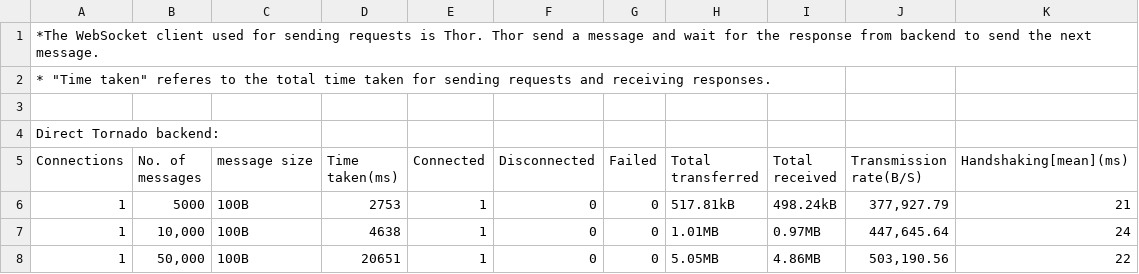
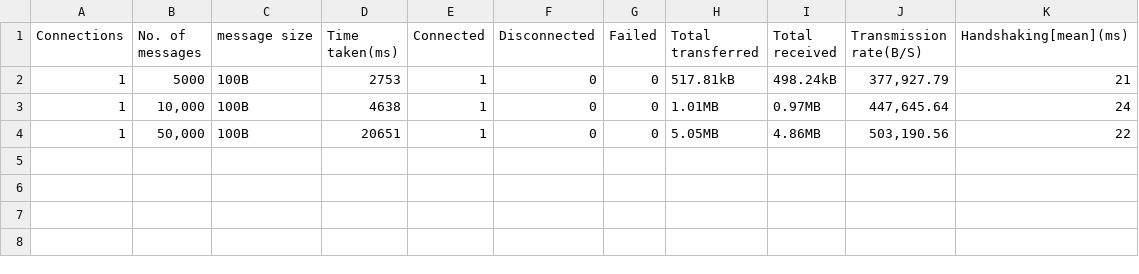
Before and after one commit to wso2/performance-apim, a CSV file: performance/benchmarks/Performance with message rates/Tornado backend.csv, drawn as a sheet.

```diff
--- a/performance/benchmarks/Performance with message rates/Tornado backend.csv
+++ b/performance/benchmarks/Performance with message rates/Tornado backend.csv
@@ -1,5 +1 @@
-*The WebSocket client used for sending requests is Thor. Thor send a message and wait for the response from backend to send the next message.,,,,,,,,,,
-"* ""Time taken"" referes to the total time taken for sending requests and receiving responses.",,,,,,,,,,
-,,,,,,,,,,
-Direct Tornado backend:,,,,,,,,,,
 Connections,No. of messages,message size,Time taken(ms),Connected,Disconnected,Failed,Total transferred,Total received,Transmission rate(B/S),Handshaking[mean](ms)
```
Also changed, not shown: performance/benchmarks/Error rate variation with No. of connections and ramp up period/APIM.csv, performance/benchmarks/Performance results for No. of connections with message rates/[APIM]Connections with message rates.csv, 17 other files.
